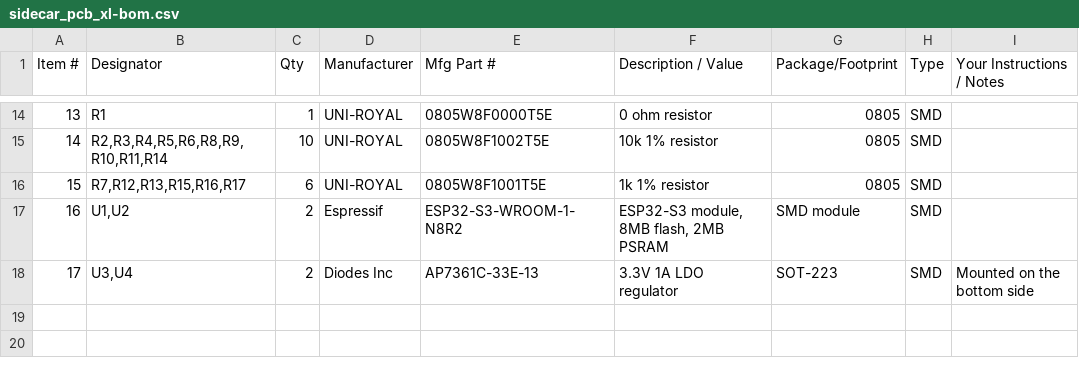
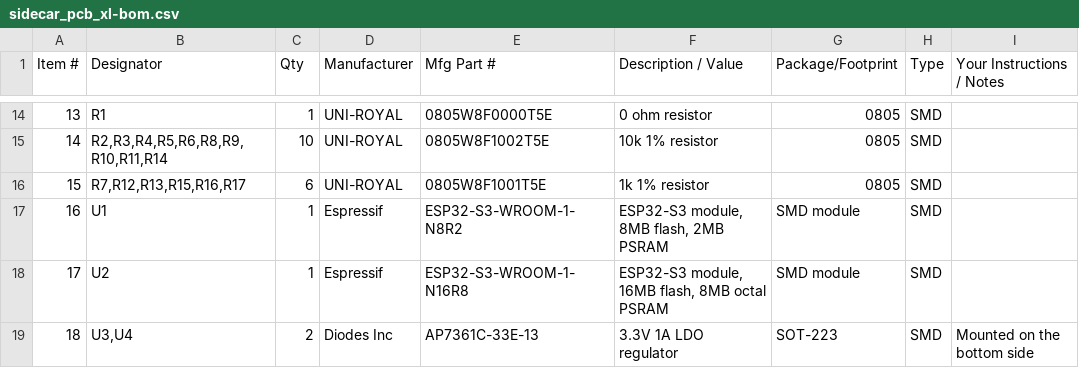
Before and after one commit to cowlove/atari8EspBusBang, a CSV file: hardware/gerbers/pcbway/sidecar_pcb_xl-bom.csv, drawn as a sheet; only a part is shown, gaps mark what is left out; addresses are those after the commit; the diff names each change by its address in the sheet, - before the commit and + after, or states it on an @@ line.

```diff
--- a/hardware/gerbers/pcbway/sidecar_pcb_xl-bom.csv
+++ b/hardware/gerbers/pcbway/sidecar_pcb_xl-bom.csv
-B17 (Designator): U1,U2
+B17 (Designator): U1
-C17 (Qty): 2
+C17 (Qty): 1
+row 18: 17 | U2 | 1 | Espressif | ESP32-S3-WROOM-1-N16R8 | ESP32-S3 module, 16MB flash, 8MB octal PSRAM | SMD module | SMD
@@ column A (Item #) renumbered from row 19 down @@
```
Also changed, not shown: hardware/gerbers/pcbway/sidecar_pcb_xe-bom.csv, 5 other files.
